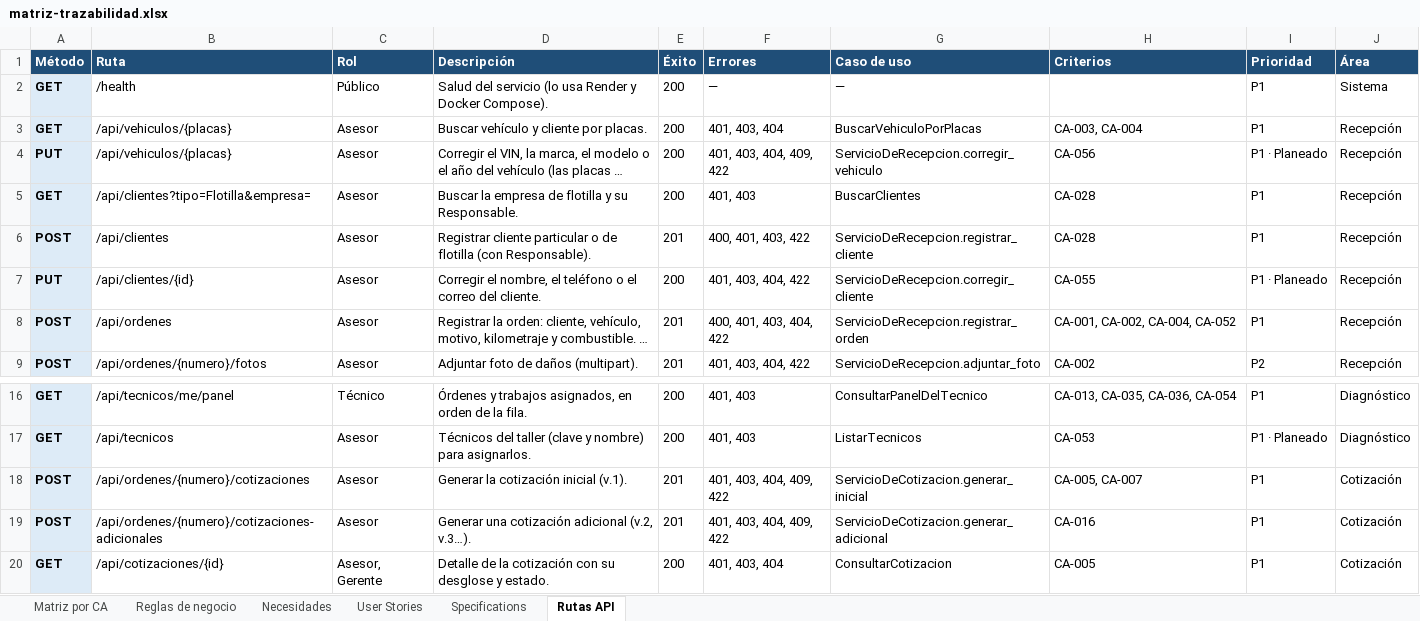
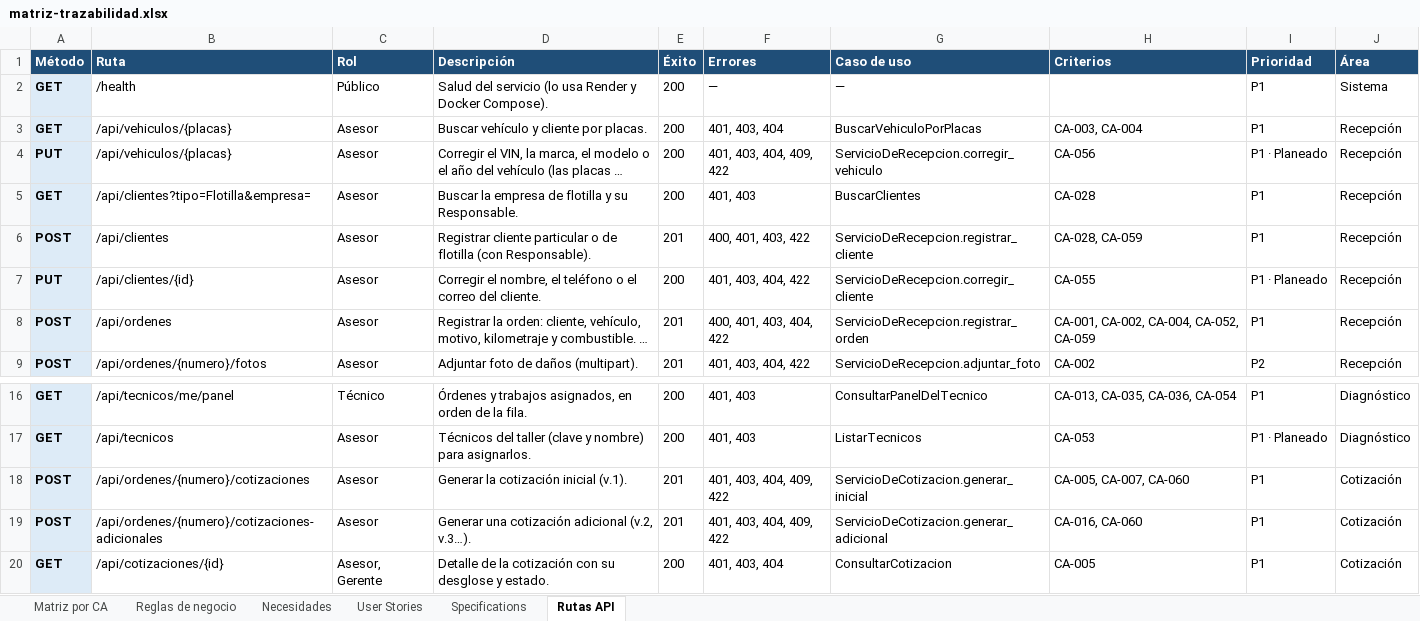
Before and after one commit to OsvaldoCMX/autofix-pro-pia, an Excel workbook: docs/trazabilidad/matriz-trazabilidad.xlsx, sheet Rutas API, drawn as a sheet; only a part is shown, gaps mark what is left out; long unchanged cells end in …; values as stored, in another font and other column widths than the file's, no borders; the diff names each change by its address in the sheet, - before the commit and + after, or states it on an @@ line.

```diff
--- a/docs/trazabilidad/matriz-trazabilidad.xlsx (sheet Rutas API)
+++ b/docs/trazabilidad/matriz-trazabilidad.xlsx (sheet Rutas API)
-H6 (Criterios): CA-028
+H6 (Criterios): CA-028, CA-059
-H8 (Criterios): CA-001, CA-002, CA-004, CA-052
+H8 (Criterios): CA-001, CA-002, CA-004, CA-052, CA-059
-H18 (Criterios): CA-005, CA-007
+H18 (Criterios): CA-005, CA-007, CA-060
-H19 (Criterios): CA-016
+H19 (Criterios): CA-016, CA-060
```
Also changed, not shown: sheet Matriz por CA, sheet Reglas de negocio, sheet Necesidades, sheet User Stories, 12 other files.
